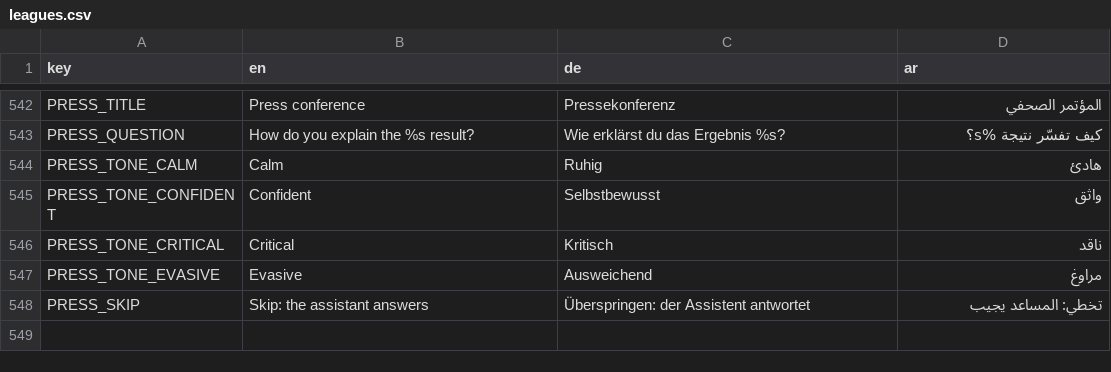
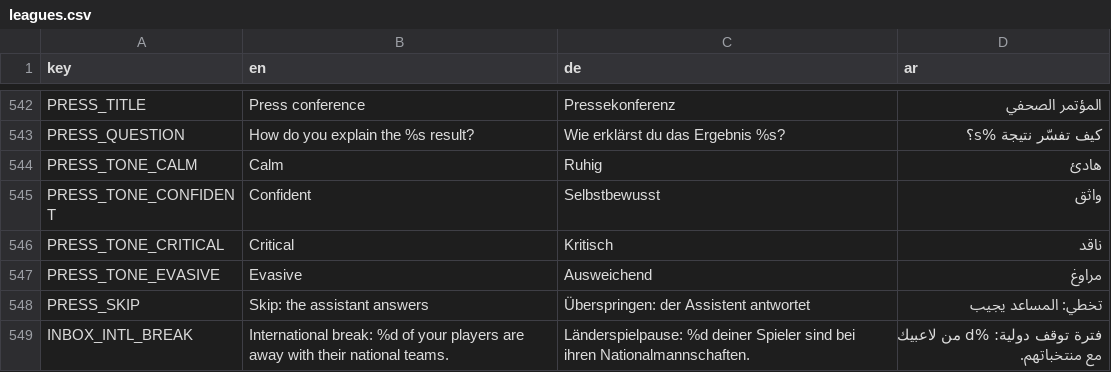
Before and after one commit to MOT1209/UNITY-GAMES-3D, a CSV file: Foßball godot/king-f-oß-ball/translations/leagues.csv, drawn as a sheet; only a part is shown, gaps mark what is left out.

```diff
--- a/Foßball godot/king-f-oß-ball/translations/leagues.csv
+++ b/Foßball godot/king-f-oß-ball/translations/leagues.csv
@@ -548 +548,2 @@ PRESS_TONE_EVASIVE,Evasive,Ausweichend,مراوغ
 PRESS_SKIP,Skip: the assistant answers,Überspringen: der Assistent antwortet,تخطي: المساعد يجيب
+INBOX_INTL_BREAK,International break: %d of your players are away with their national teams.,Länderspielpause: %d deiner Spieler sind bei ihren Nationalmannschaften.,فترة توقف دولية: %d من لاعبيك مع منتخباتهم.
```
Also changed, not shown: 4 other files.
